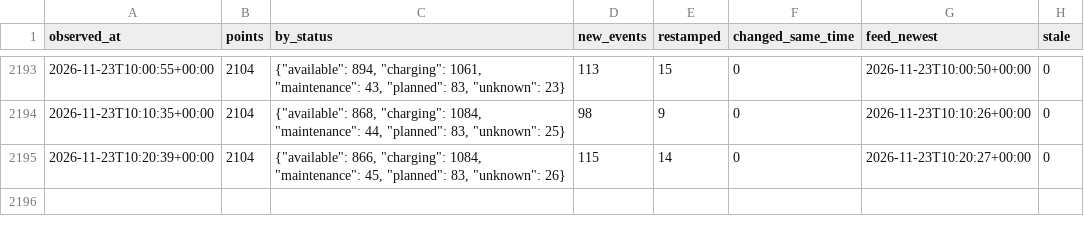
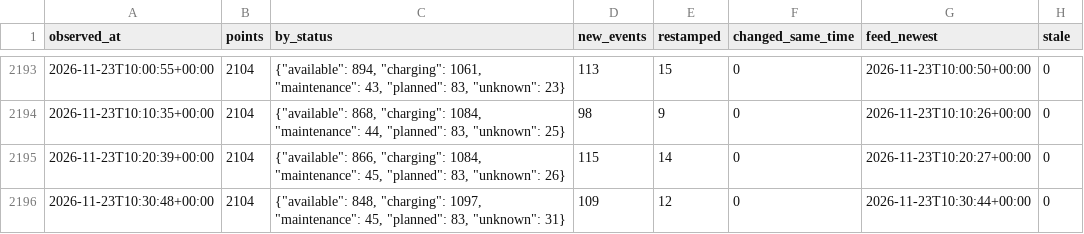
Before and after one commit to karthi108/allo-paris, a CSV file: snapshots.csv, drawn as a sheet; only a part is shown, gaps mark what is left out.

```diff
--- a/snapshots.csv
+++ b/snapshots.csv
@@ -2195 +2195,2 @@ observed_at,points,by_status,new_events,restamped,changed_same_time,feed_newest,
 2026-11-23T10:20:39+00:00,2104,"{""available"": 866, ""charging"": 1084, ""maintenance"": 45, ""planned"": 83, ""unknown"": 26}",115,14,0,2026-11-23T10:20:27+00:00,0
+2026-11-23T10:30:48+00:00,2104,"{""available"": 848, ""charging"": 1097, ""maintenance"": 45, ""planned"": 83, ""unknown"": 31}",109,12,0,2026-11-23T10:30:44+00:00,0
```
Also changed, not shown: state.csv, 2 other files.
